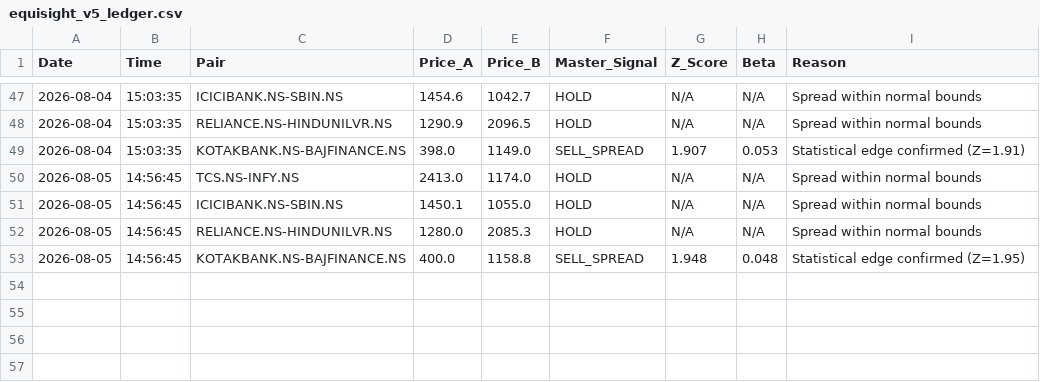
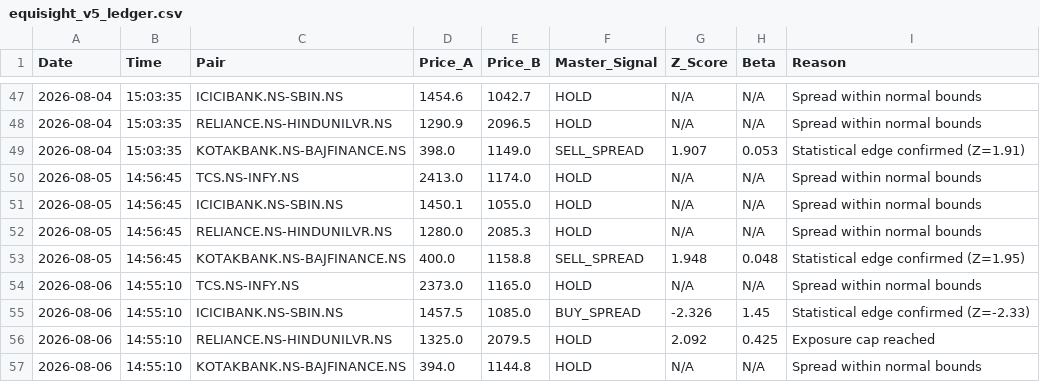
Before and after one commit to Midilesh0110/equisight_v5, a CSV file: equisight_v5_ledger.csv, drawn as a sheet; only a part is shown, gaps mark what is left out; the diff names each change by its address in the sheet, - before the commit and + after, or states it on an @@ line.

```diff
--- a/equisight_v5_ledger.csv
+++ b/equisight_v5_ledger.csv
+row 54: 2026-08-06 | 14:55:10 | TCS.NS-INFY.NS | 2373.0 | 1165.0 | HOLD | N/A | N/A | Spread within normal bounds
+row 55: 2026-08-06 | 14:55:10 | ICICIBANK.NS-SBIN.NS | 1457.5 | 1085.0 | BUY_SPREAD | -2.326 | 1.45 | Statistical edge confirmed (Z=-2.33)
+row 56: 2026-08-06 | 14:55:10 | RELIANCE.NS-HINDUNILVR.NS | 1325.0 | 2079.5 | HOLD | 2.092 | 0.425 | Exposure cap reached
+row 57: 2026-08-06 | 14:55:10 | KOTAKBANK.NS-BAJFINANCE.NS | 394.0 | 1144.8 | HOLD | N/A | N/A | Spread within normal bounds
```
Also changed, not shown: active_positions.csv, daily_equity.csv, 1 other file.
